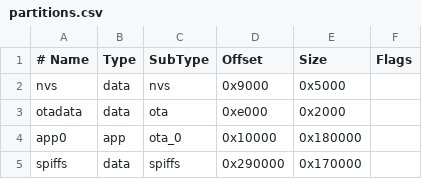
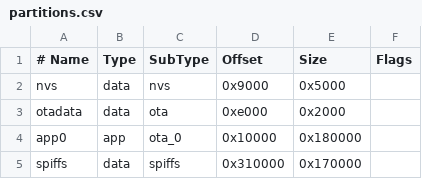
Before and after one commit to Bigpaa123/CassiesArcade, a CSV file: partitions.csv, drawn as a sheet.

Commit message:
Update partitions.csv

```diff
--- a/partitions.csv
+++ b/partitions.csv
@@ -4,2 +4,2 @@ otadata,    data, ota,     0xe000,  0x2000,
 app0,       app,  ota_0,   0x10000, 0x180000,
-spiffs,     data, spiffs,  0x290000,0x170000,
+spiffs,     data, spiffs,  0x310000,0x170000,
```
